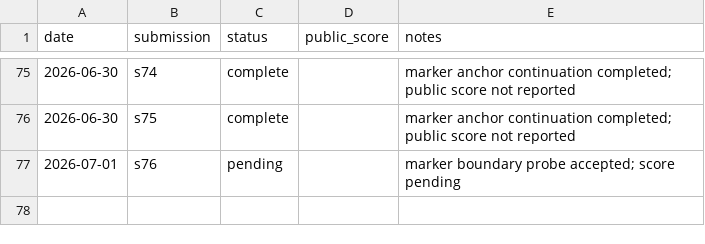
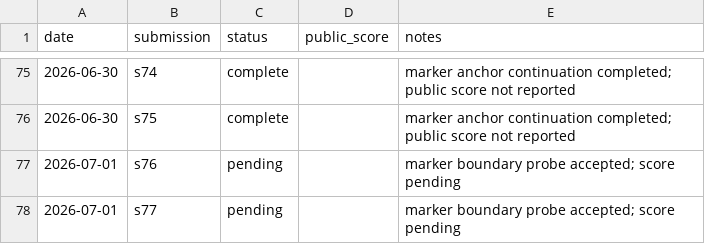
Before and after one commit to Beiciccc/security-eval-experiment-log, a CSV file: results/summary-tables/public-results.csv, drawn as a sheet; only a part is shown, gaps mark what is left out; the diff names each change by its address in the sheet, - before the commit and + after, or states it on an @@ line.

Commit message:
Add pending s77 record

```diff
--- a/results/summary-tables/public-results.csv
+++ b/results/summary-tables/public-results.csv
+row 78: 2026-07-01 | s77 | pending |  | marker boundary probe accepted; score pending
```
Also changed, not shown: 4 other files.
